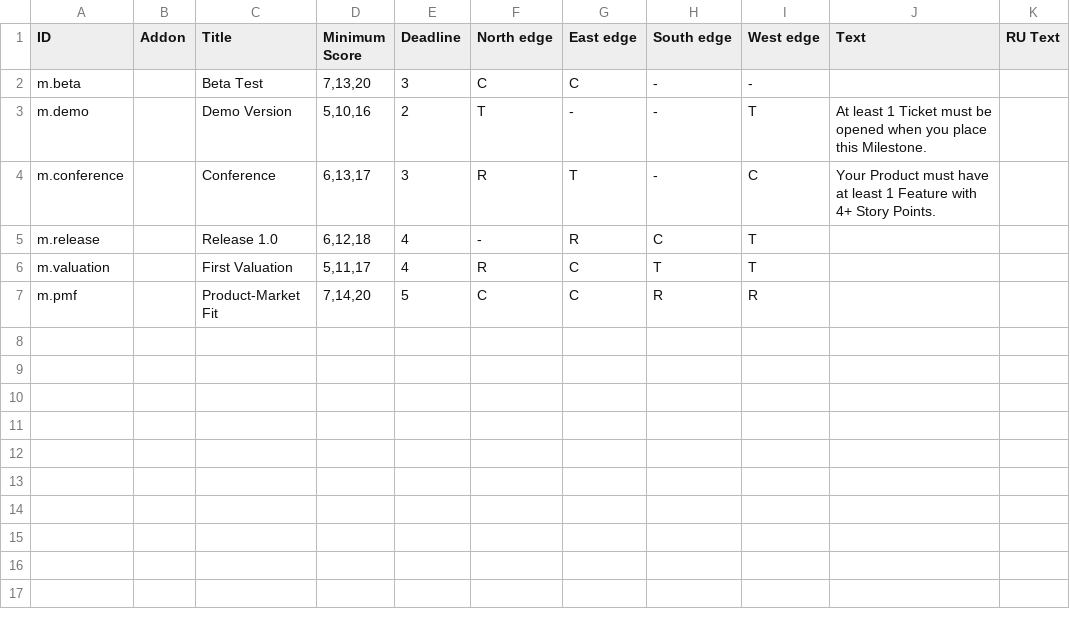
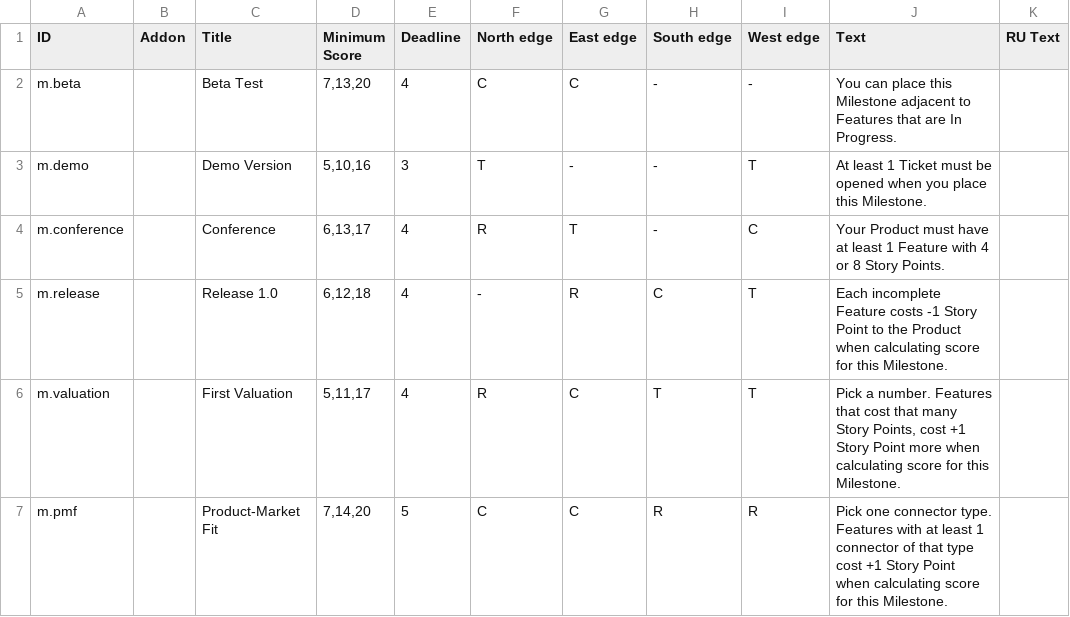
Before and after one commit to definegames/bads-card-generation, a CSV file: data/milestones.csv, drawn as a sheet; only a part is shown; the diff names each change by its address in the sheet, - before the commit and + after, or states it on an @@ line.

Commit message:
Update partial card data

```diff
--- a/data/milestones.csv
+++ b/data/milestones.csv
-E2 (Deadline): 3
+E2 (Deadline): 4
-J2 (Text): (empty)
+J2 (Text): You can place this Milestone adjacent to Features that are In Progress.
-E3 (Deadline): 2
+E3 (Deadline): 3
-E4 (Deadline): 3
+E4 (Deadline): 4
-J4 (Text): …Feature with 4+ Story Points.
+J4 (Text): …Feature with 4 or 8 Story Points.
-J5 (Text): (empty)
+J5 (Text): Each incomplete Feature costs -1 Story Point to the Product when calculating score for this Milestone.
-J6 (Text): (empty)
+J6 (Text): Pick a number. Features that cost that many Story Points, cost +1 Story Point more when calculating score for this Milestone.
-J7 (Text): (empty)
+J7 (Text): Pick one connector type. Features with at least 1 connector of that type cost +1 Story Point when calculating score for this Milestone.
```
Also changed, not shown: data/abilities.csv, data/keystones.csv.
